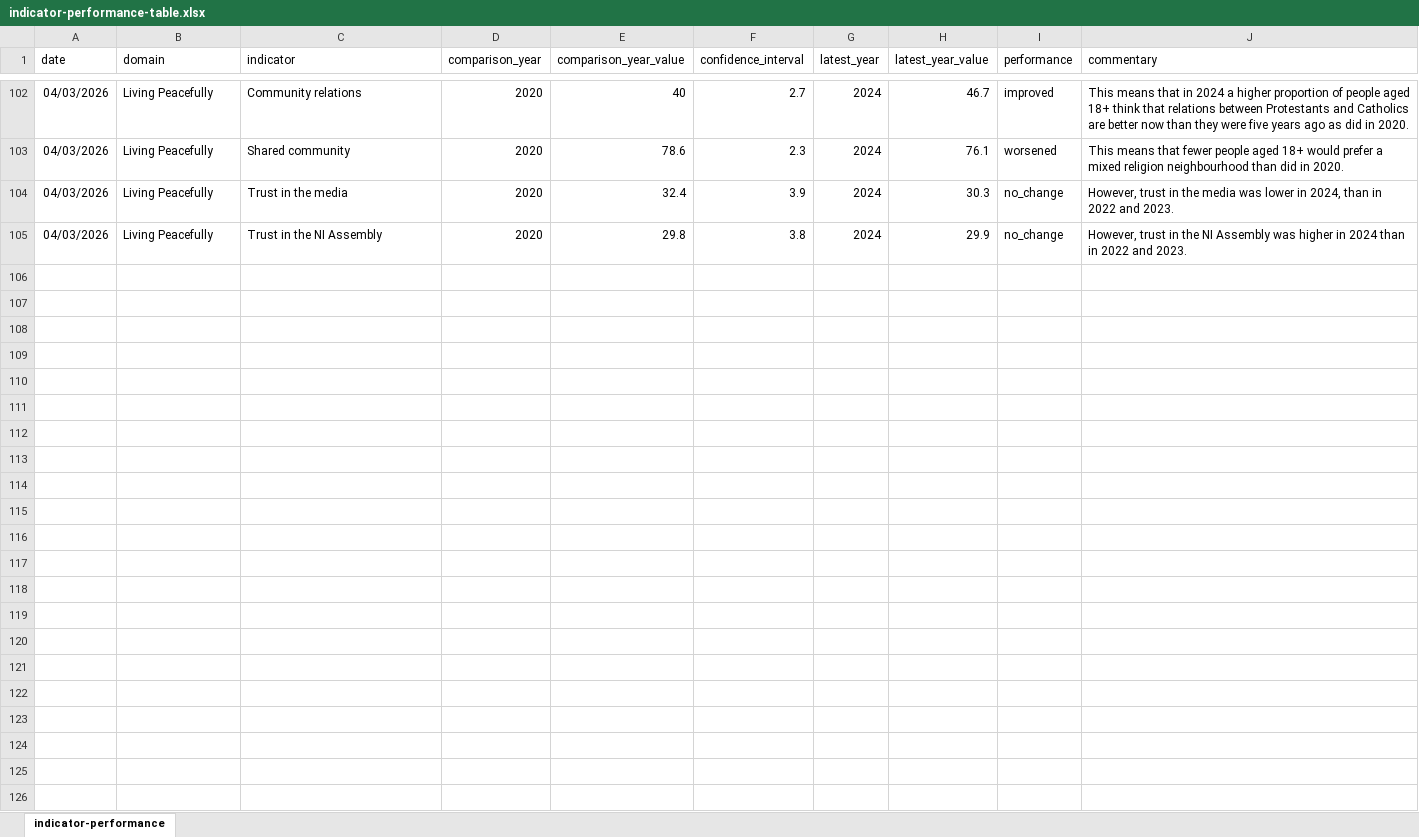
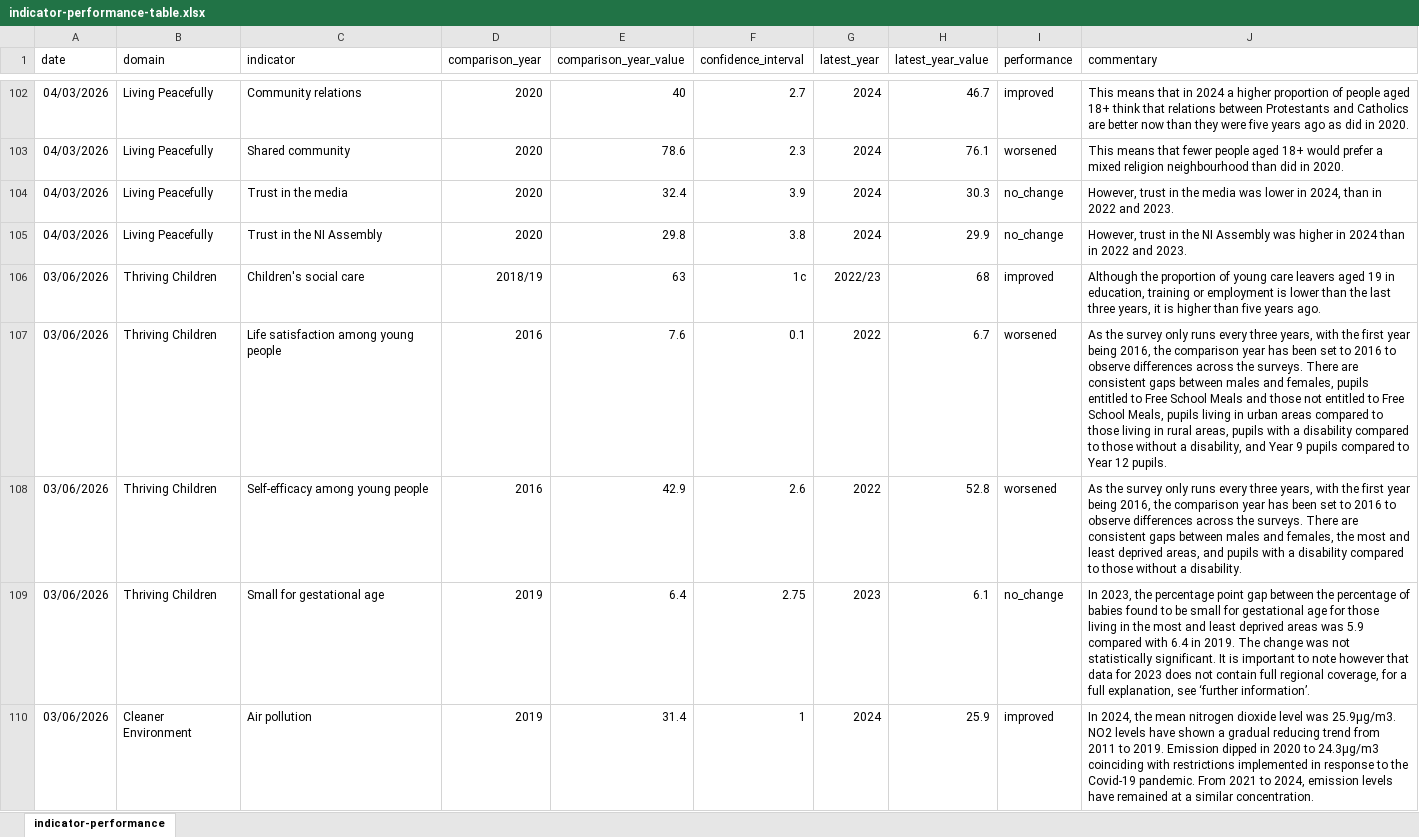
Before and after one commit to PfGAnalytics/Wellbeing-Dashboard, an Excel workbook: indicator-performance-table.xlsx, sheet indicator-performance, drawn as a sheet; only a part is shown, gaps mark what is left out; values as stored, in another font and other column widths than the file's, no borders; table styles not drawn; the diff covers the shown part only; the diff names each change by its address in the sheet, - before the commit and + after, or states it on an @@ line.

Commit message:
indicator performance to json

```diff
--- a/indicator-performance-table.xlsx (sheet indicator-performance)
+++ b/indicator-performance-table.xlsx (sheet indicator-performance)
+row 106: 03/06/2026 | Thriving Children | Children's social care | 2018/19 | 63 | 1c | 2022/23 | 68 | improved | Although the proportion of young care leavers aged 19 in education, training or employment is lower than the last three years, it is higher than five years ago.
+row 107: 03/06/2026 | Thriving Children | Life satisfaction among young people | 2016 | 7.6 | 0.1 | 2022 | 6.7 | worsened | As the survey only runs every three years, with the first year being 2016, the comparison year has been set to 2016 to observe differences across the surveys. There are consistent gaps between males and females, pupils entitled to Free School Meals and those not entitled to Free School Meals, pupils living in urban areas compared to those living in rural areas, pupils with a disability compared to those without a disability, and Year 9 pupils compared to Year 12 pupils.
+row 108: 03/06/2026 | Thriving Children | Self-efficacy among young people | 2016 | 42.9 | 2.6 | 2022 | 52.8 | worsened | As the survey only runs every three years, with the first year being 2016, the comparison year has been set to 2016 to observe differences across the surveys. There are consistent gaps between males and females, the most and least deprived areas, and pupils with a disability compared to those without a disability.
+row 109: 03/06/2026 | Thriving Children | Small for gestational age | 2019 | 6.4 | 2.75 | 2023 | 6.1 | no_change | In 2023, the percentage point gap between the percentage of babies found to be small for gestational age for those living in the most and least deprived areas was 5.9 compared with 6.4 in 2019. The change was not statistically significant. It is important to note however that data for 2023 does not contain full regional coverage, for a full explanation, see ‘further information’.
+row 110: 03/06/2026 | Cleaner Environment | Air pollution | 2019 | 31.4 | 1 | 2024 | 25.9 | improved | In 2024, the mean nitrogen dioxide level was 25.9μg/m3. NO2 levels have shown a gradual reducing trend from 2011 to 2019. Emission dipped in 2020 to 24.3μg/m3 coinciding with restrictions implemented in response to the Covid-19 pandemic. From 2021 to 2024, emission levels have remained at a similar concentration.
```
Also changed, not shown: 47 added rows elsewhere in this sheet, 2 other files.
